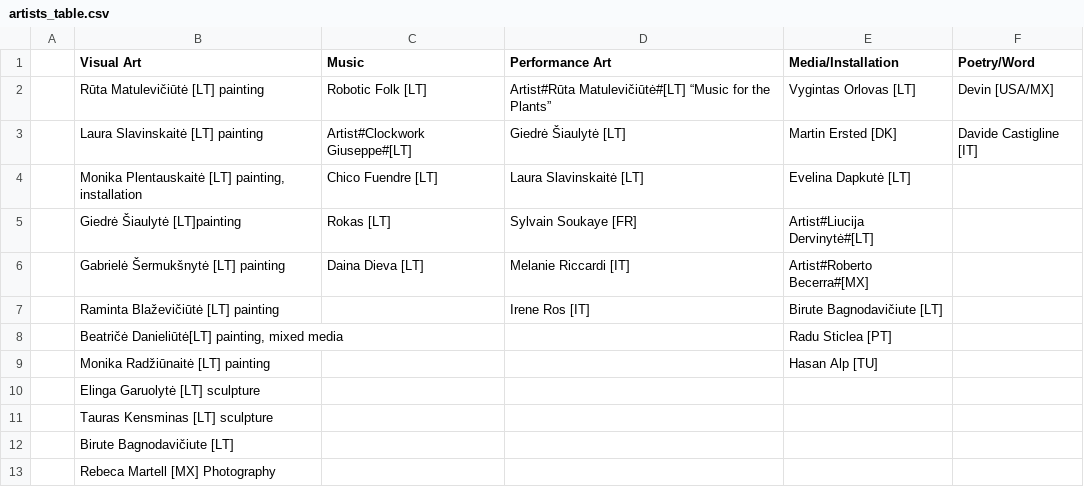
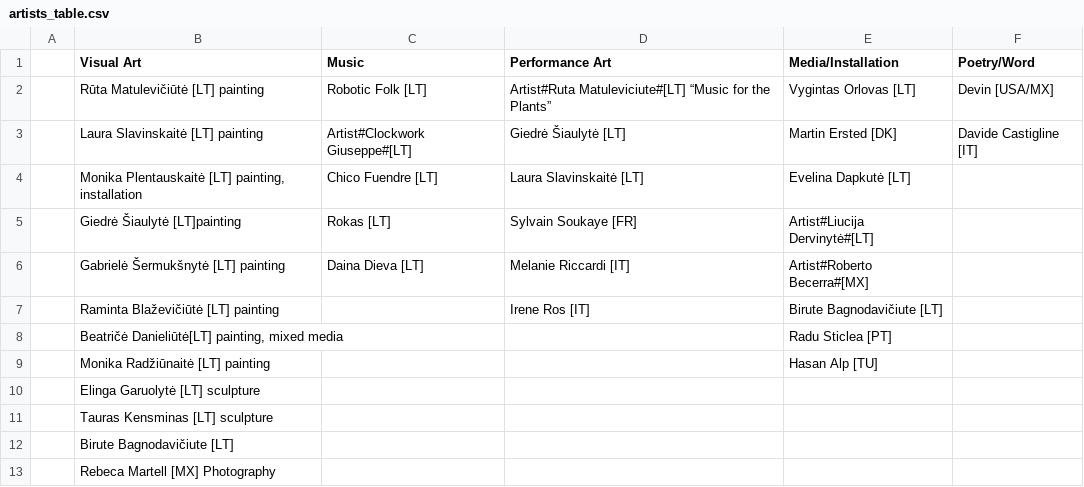
Before and after one commit to IdeasBlockLT/emem, a CSV file: static/texts/artists_table.csv, drawn as a sheet.

```diff
--- a/static/texts/artists_table.csv
+++ b/static/texts/artists_table.csv
@@ -1,3 +1,3 @@
 ;Visual Art;Music;Performance Art;Media/Installation;Poetry/Word
-;Rūta Matulevičiūtė [LT] painting;Robotic Folk [LT];Artist#Rūta Matulevičiūtė#[LT] “Music for the Plants”;Vygintas Orlovas [LT];Devin [USA/MX]
+;Rūta Matulevičiūtė [LT] painting;Robotic Folk [LT];Artist#Ruta Matuleviciute#[LT] “Music for the Plants”;Vygintas Orlovas [LT];Devin [USA/MX]
 ;Laura Slavinskaitė [LT] painting;Artist#Clockwork Giuseppe#[LT];Giedrė Šiaulytė [LT];Martin Ersted [DK];Davide Castigline [IT]
```
Also changed, not shown: 5 other files.
